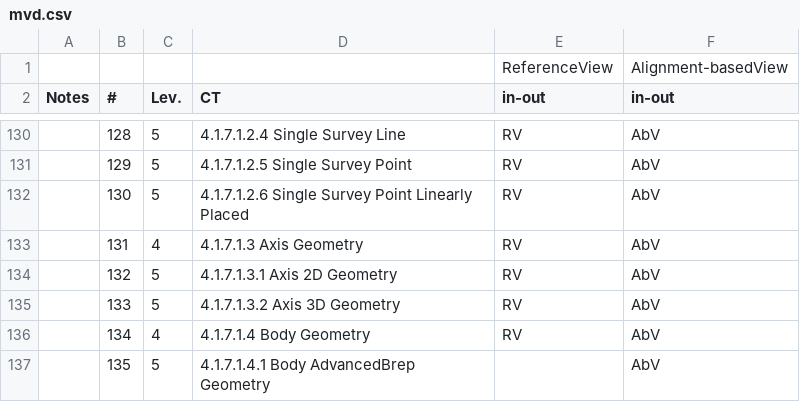
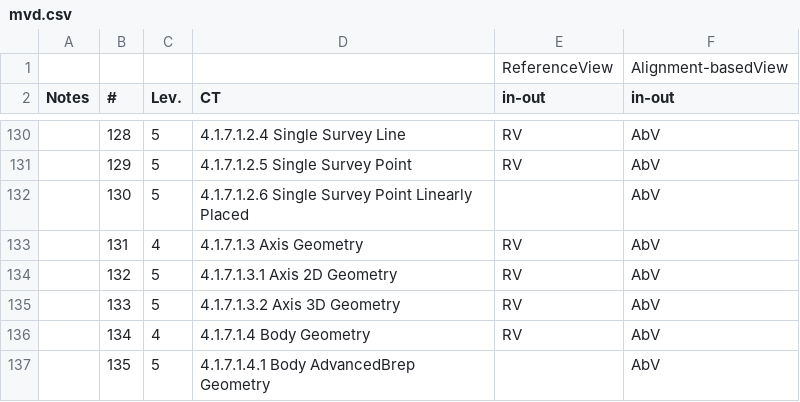
Before and after one commit to buildingSMART/IFC4.3.x-development, a CSV file: schemas/mvd.csv, drawn as a sheet; only a part is shown, gaps mark what is left out; the diff names each change by its address in the sheet, - before the commit and + after, or states it on an @@ line.

Commit message:
Remove 'Single Survey Point Linearly Placed' from RV

```diff
--- a/schemas/mvd.csv
+++ b/schemas/mvd.csv
-E132 (in-out): RV
+E132 (in-out): (empty)
```
